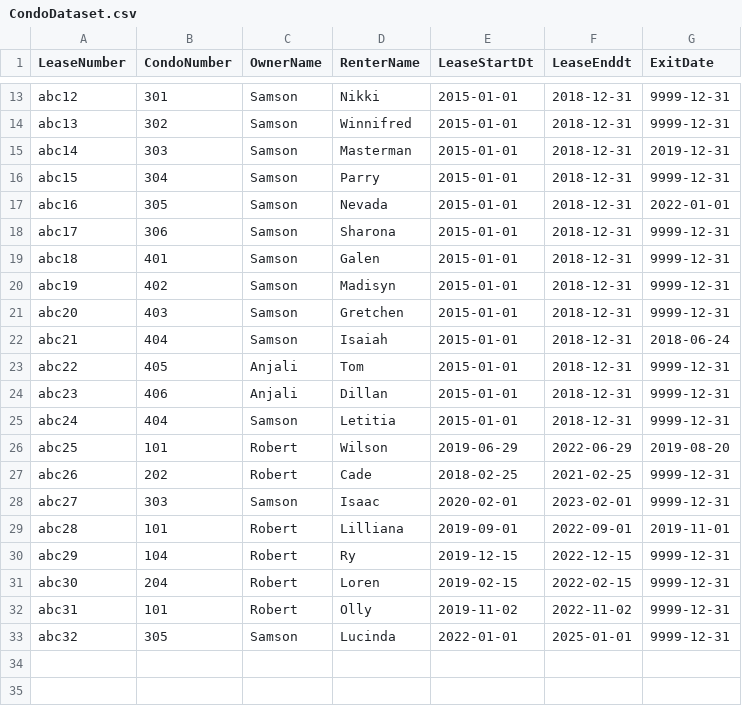
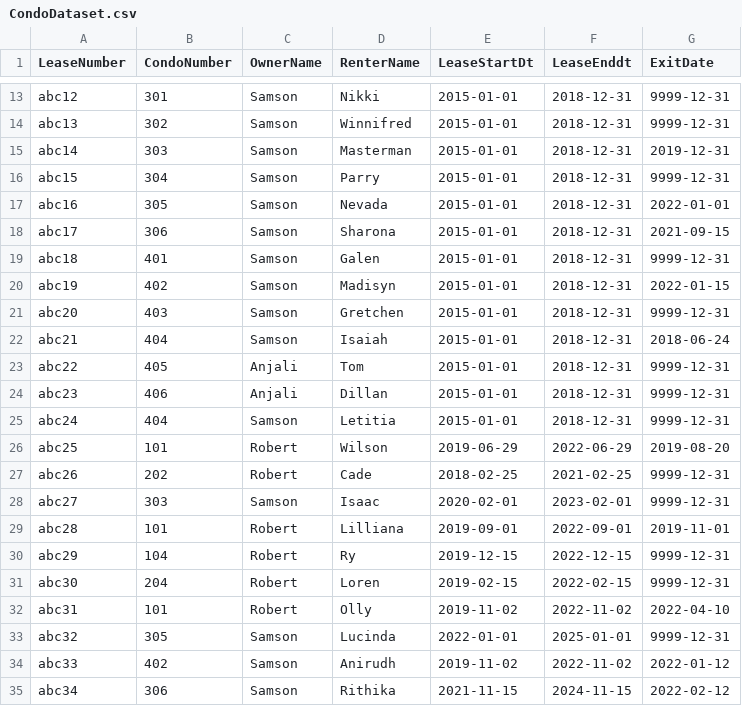
Before and after one commit to anirudhsiddula/Datasets, a CSV file: CondoDataset.csv, drawn as a sheet; only a part is shown, gaps mark what is left out.

Commit message:
Add files via upload

```diff
--- a/CondoDataset.csv
+++ b/CondoDataset.csv
@@ -17,5 +17,5 @@ abc15,304,Samson,Parry,2015-01-01,2018-12-31,9999-12-31
 abc16,305,Samson,Nevada,2015-01-01,2018-12-31,2022-01-01
-abc17,306,Samson,Sharona,2015-01-01,2018-12-31,9999-12-31
+abc17,306,Samson,Sharona,2015-01-01,2018-12-31,2021-09-15
 abc18,401,Samson,Galen,2015-01-01,2018-12-31,9999-12-31
-abc19,402,Samson,Madisyn,2015-01-01,2018-12-31,9999-12-31
+abc19,402,Samson,Madisyn,2015-01-01,2018-12-31,2022-01-15
 abc20,403,Samson,Gretchen,2015-01-01,2018-12-31,9999-12-31
@@ -31,3 +31,5 @@ abc29,104,Robert,Ry,2019-12-15,2022-12-15,9999-12-31
 abc30,204,Robert,Loren,2019-02-15,2022-02-15,9999-12-31
-abc31,101,Robert,Olly,2019-11-02,2022-11-02,9999-12-31
+abc31,101,Robert,Olly,2019-11-02,2022-11-02,2022-04-10
 abc32,305,Samson,Lucinda,2022-01-01,2025-01-01,9999-12-31
+abc33,402,Samson,Anirudh,2019-11-02,2022-11-02,2022-01-12
+abc34,306,Samson,Rithika,2021-11-15,2024-11-15,2022-02-12
```
